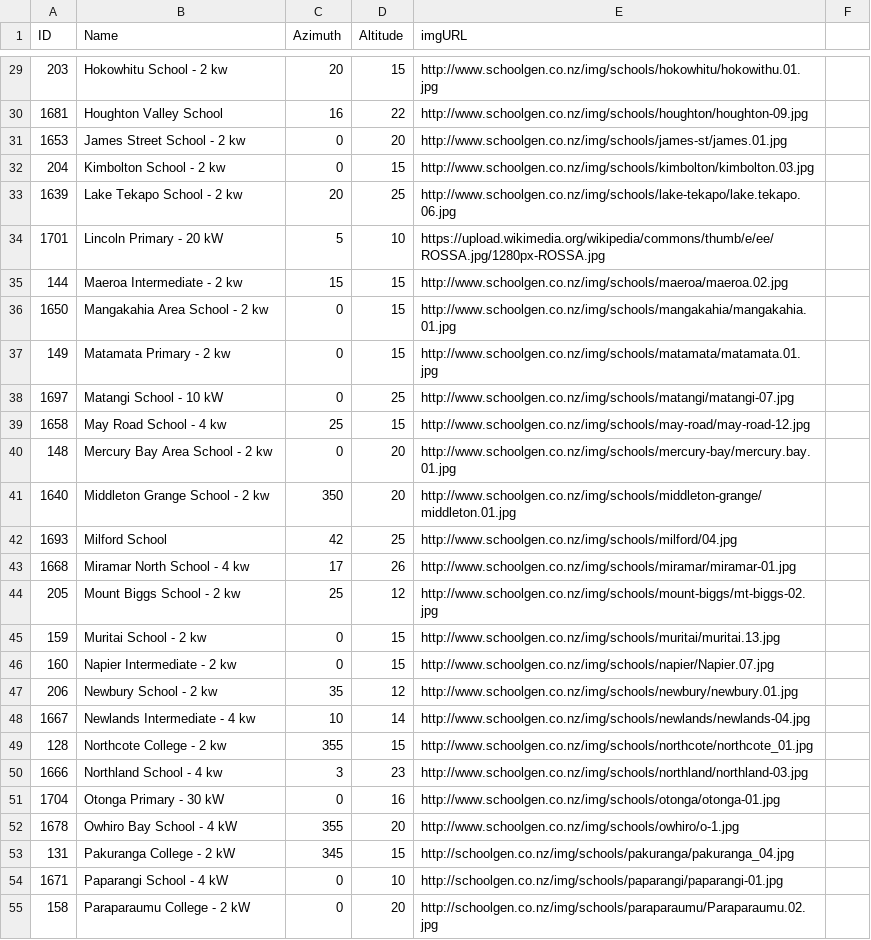
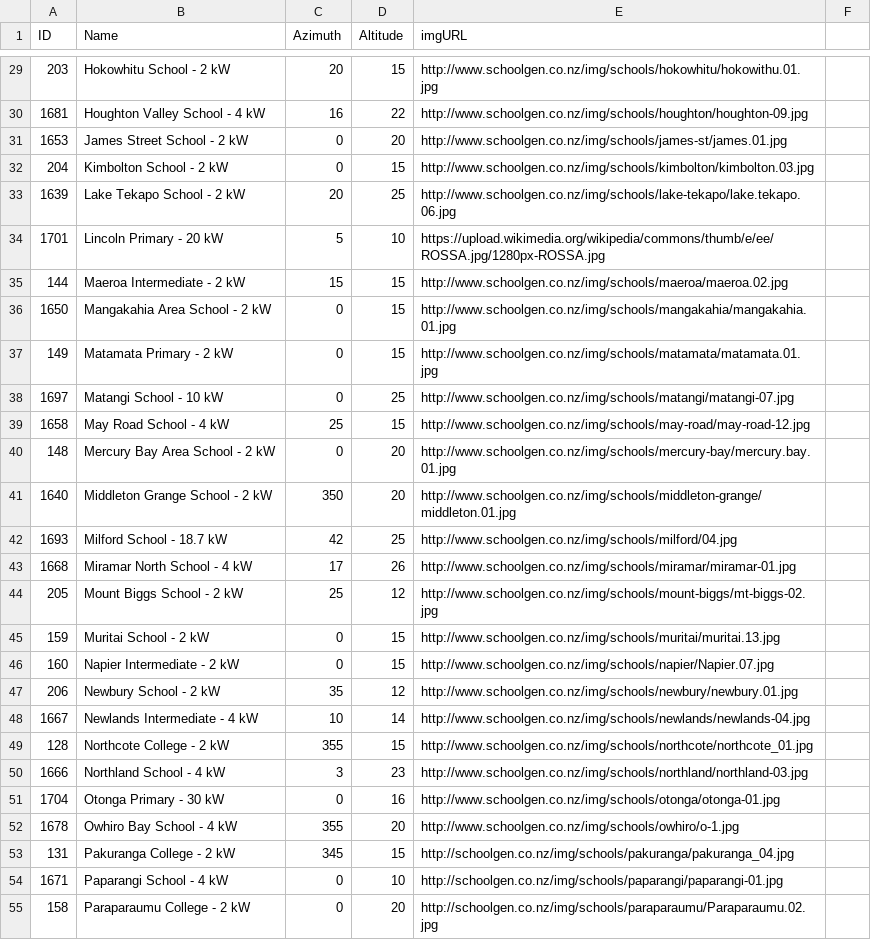
Before and after one commit to schoolgendev/sg-map-dashboard, a CSV file: data/directiontiltlist.csv, drawn as a sheet; only a part is shown, gaps mark what is left out; the diff covers the shown part only.

```diff
--- a/data/directiontiltlist.csv
+++ b/data/directiontiltlist.csv
@@ -29,23 +29,23 @@ ID,Name,Azimuth,Altitude,imgURL
-203,Hokowhitu School - 2 kw,20,15,http://www.schoolgen.co.nz/img/schools/hokowhitu/hokowithu.01.jpg
-1681,Houghton Valley School,16,22,http://www.schoolgen.co.nz/img/schools/houghton/houghton-09.jpg
-1653,James Street School - 2 kw,0,20,http://www.schoolgen.co.nz/img/schools/james-st/james.01.jpg
-204,Kimbolton School - 2 kw,0,15,http://www.schoolgen.co.nz/img/schools/kimbolton/kimbolton.03.jpg
-1639,Lake Tekapo School - 2 kw,20,25,http://www.schoolgen.co.nz/img/schools/lake-tekapo/lake.tekapo.06.jpg
+203,Hokowhitu School - 2 kW,20,15,http://www.schoolgen.co.nz/img/schools/hokowhitu/hokowithu.01.jpg
+1681,Houghton Valley School - 4 kW,16,22,http://www.schoolgen.co.nz/img/schools/houghton/houghton-09.jpg
+1653,James Street School - 2 kW,0,20,http://www.schoolgen.co.nz/img/schools/james-st/james.01.jpg
+204,Kimbolton School - 2 kW,0,15,http://www.schoolgen.co.nz/img/schools/kimbolton/kimbolton.03.jpg
+1639,Lake Tekapo School - 2 kW,20,25,http://www.schoolgen.co.nz/img/schools/lake-tekapo/lake.tekapo.06.jpg
 1701,Lincoln Primary - 20 kW,5,10,https://upload.wikimedia.org/wikipedia/commons/thumb/e/ee/ROSSA.jpg/1280px-ROSSA.jpg
-144,Maeroa Intermediate - 2 kw,15,15,http://www.schoolgen.co.nz/img/schools/maeroa/maeroa.02.jpg
-1650,Mangakahia Area School - 2 kw,0,15,http://www.schoolgen.co.nz/img/schools/mangakahia/mangakahia.01.jpg
-149,Matamata Primary - 2 kw,0,15,http://www.schoolgen.co.nz/img/schools/matamata/matamata.01.jpg
+144,Maeroa Intermediate - 2 kW,15,15,http://www.schoolgen.co.nz/img/schools/maeroa/maeroa.02.jpg
+1650,Mangakahia Area School - 2 kW,0,15,http://www.schoolgen.co.nz/img/schools/mangakahia/mangakahia.01.jpg
+149,Matamata Primary - 2 kW,0,15,http://www.schoolgen.co.nz/img/schools/matamata/matamata.01.jpg
 1697,Matangi School - 10 kW,0,25,http://www.schoolgen.co.nz/img/schools/matangi/matangi-07.jpg
-1658,May Road School - 4 kw,25,15,http://www.schoolgen.co.nz/img/schools/may-road/may-road-12.jpg
-148,Mercury Bay Area School - 2 kw,0,20,http://www.schoolgen.co.nz/img/schools/mercury-bay/mercury.bay.01.jpg
-1640,Middleton Grange School - 2 kw,350,20,http://www.schoolgen.co.nz/img/schools/middleton-grange/middleton.01.jpg
-1693,Milford School,42,25,http://www.schoolgen.co.nz/img/schools/milford/04.jpg
-1668,Miramar North School - 4 kw,17,26,http://www.schoolgen.co.nz/img/schools/miramar/miramar-01.jpg
-205,Mount Biggs School - 2 kw,25,12,http://www.schoolgen.co.nz/img/schools/mount-biggs/mt-biggs-02.jpg
-159,Muritai School - 2 kw,0,15,http://www.schoolgen.co.nz/img/schools/muritai/muritai.13.jpg
-160,Napier Intermediate - 2 kw,0,15,http://www.schoolgen.co.nz/img/schools/napier/Napier.07.jpg
-206,Newbury School - 2 kw,35,12,http://www.schoolgen.co.nz/img/schools/newbury/newbury.01.jpg
-1667,Newlands Intermediate - 4 kw,10,14,http://www.schoolgen.co.nz/img/schools/newlands/newlands-04.jpg
-128,Northcote College - 2 kw,355,15,http://www.schoolgen.co.nz/img/schools/northcote/northcote_01.jpg
-1666,Northland School - 4 kw,3,23,http://www.schoolgen.co.nz/img/schools/northland/northland-03.jpg
+1658,May Road School - 4 kW,25,15,http://www.schoolgen.co.nz/img/schools/may-road/may-road-12.jpg
+148,Mercury Bay Area School - 2 kW,0,20,http://www.schoolgen.co.nz/img/schools/mercury-bay/mercury.bay.01.jpg
+1640,Middleton Grange School - 2 kW,350,20,http://www.schoolgen.co.nz/img/schools/middleton-grange/middleton.01.jpg
+1693,Milford School - 18.7 kW,42,25,http://www.schoolgen.co.nz/img/schools/milford/04.jpg
+1668,Miramar North School - 4 kW,17,26,http://www.schoolgen.co.nz/img/schools/miramar/miramar-01.jpg
+205,Mount Biggs School - 2 kW,25,12,http://www.schoolgen.co.nz/img/schools/mount-biggs/mt-biggs-02.jpg
+159,Muritai School - 2 kW,0,15,http://www.schoolgen.co.nz/img/schools/muritai/muritai.13.jpg
+160,Napier Intermediate - 2 kW,0,15,http://www.schoolgen.co.nz/img/schools/napier/Napier.07.jpg
+206,Newbury School - 2 kW,35,12,http://www.schoolgen.co.nz/img/schools/newbury/newbury.01.jpg
+1667,Newlands Intermediate - 4 kW,10,14,http://www.schoolgen.co.nz/img/schools/newlands/newlands-04.jpg
+128,Northcote College - 2 kW,355,15,http://www.schoolgen.co.nz/img/schools/northcote/northcote_01.jpg
+1666,Northland School - 4 kW,3,23,http://www.schoolgen.co.nz/img/schools/northland/northland-03.jpg
 1704,Otonga Primary - 30 kW,0,16,http://www.schoolgen.co.nz/img/schools/otonga/otonga-01.jpg
```
Also changed, not shown: 23 edited cells elsewhere in this file.
